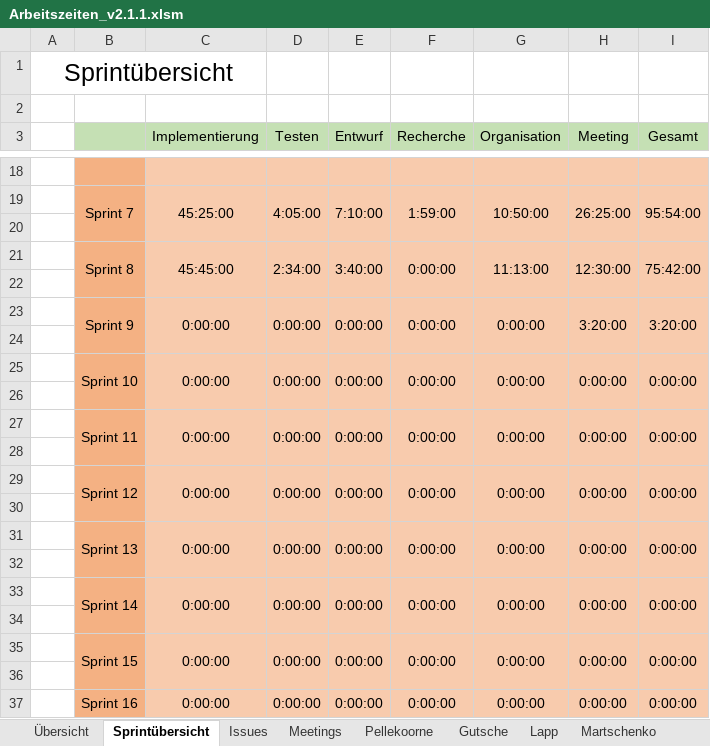
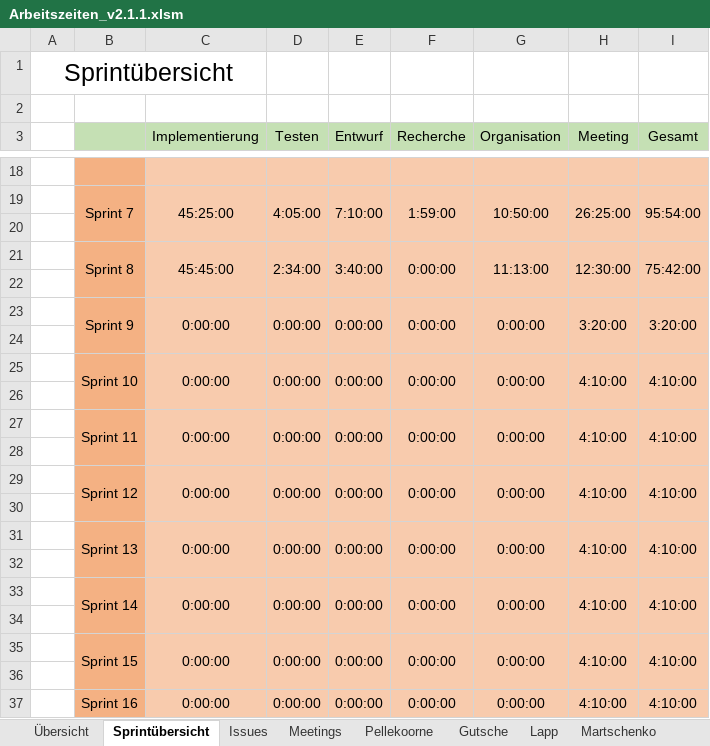
Before and after one commit to visuanalytics/visuanalytics, an Excel workbook: Organisation/Arbeitszeiten/Arbeitszeiten_v2.1.1.xlsm, sheet Sprintübersicht, drawn as a sheet; only a part is shown, gaps mark what is left out; values as stored, in another font and other column widths than the file's, no borders; the diff names each change by its address in the sheet, - before the commit and + after, or states it on an @@ line.

```diff
--- a/Organisation/Arbeitszeiten/Arbeitszeiten_v2.1.1.xlsm (sheet Sprintübersicht)
+++ b/Organisation/Arbeitszeiten/Arbeitszeiten_v2.1.1.xlsm (sheet Sprintübersicht)
-H25 (Meeting): 0:00:00
+H25 (Meeting): 4:10:00
-I25 (Gesamt): 0:00:00
+I25 (Gesamt): 4:10:00
-H27 (Meeting): 0:00:00
+H27 (Meeting): 4:10:00
-I27 (Gesamt): 0:00:00
+I27 (Gesamt): 4:10:00
-H29 (Meeting): 0:00:00
+H29 (Meeting): 4:10:00
-I29 (Gesamt): 0:00:00
+I29 (Gesamt): 4:10:00
-H31 (Meeting): 0:00:00
+H31 (Meeting): 4:10:00
-I31 (Gesamt): 0:00:00
+I31 (Gesamt): 4:10:00
-H33 (Meeting): 0:00:00
+H33 (Meeting): 4:10:00
-I33 (Gesamt): 0:00:00
+I33 (Gesamt): 4:10:00
-H35 (Meeting): 0:00:00
+H35 (Meeting): 4:10:00
-I35 (Gesamt): 0:00:00
+I35 (Gesamt): 4:10:00
-H37 (Meeting): 0:00:00
+H37 (Meeting): 4:10:00
-I37 (Gesamt): 0:00:00
+I37 (Gesamt): 4:10:00
```
Also changed, not shown: sheet Meetings, sheet Übersicht, sheet Martschenko, sheet Gutsche, sheet Pellekoorne, sheet Stephan, 2 more sheets.
